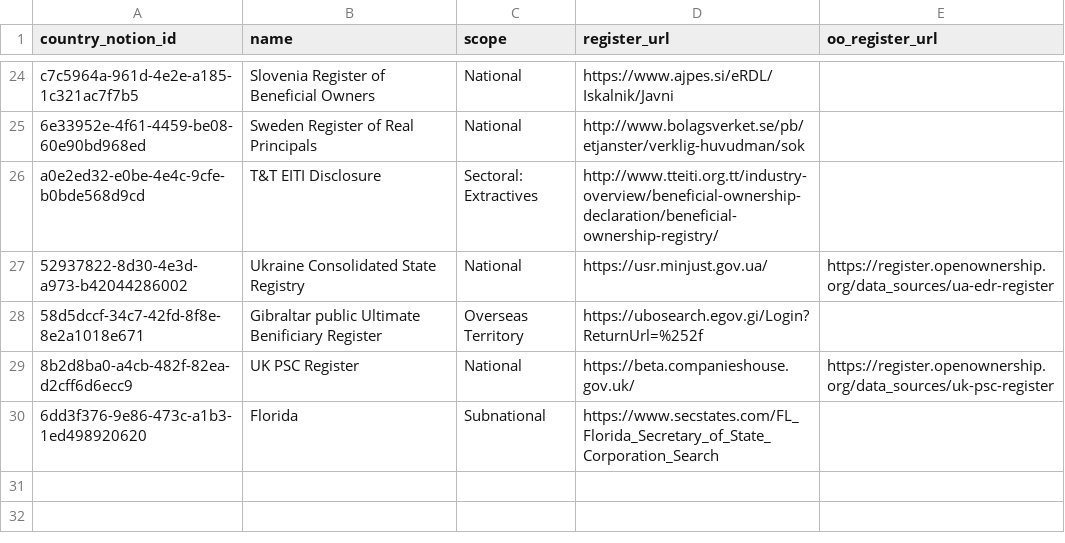
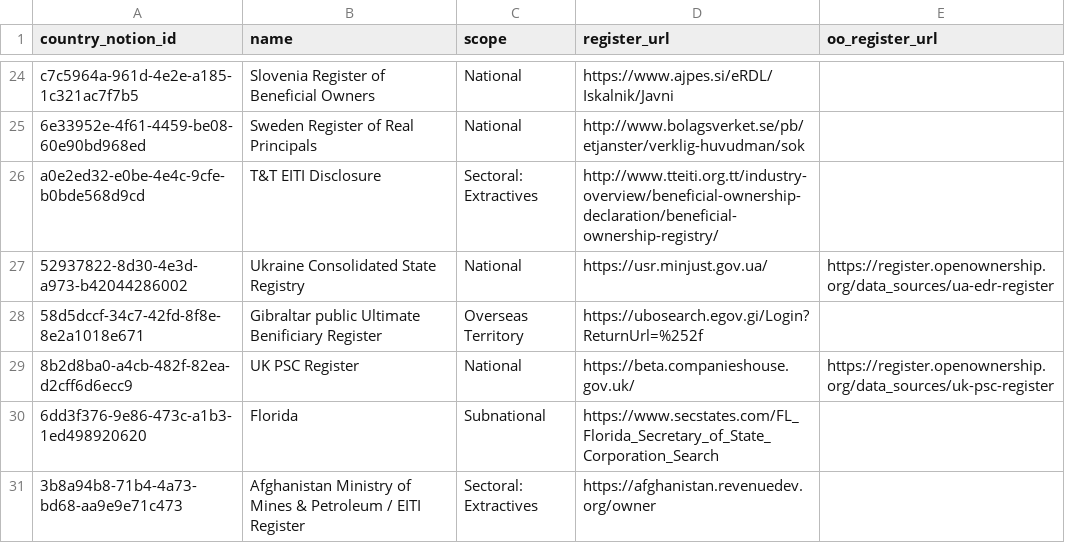
Before and after one commit to openownership/openownership.beta, a CSV file: _data/regimes.csv, drawn as a sheet; only a part is shown, gaps mark what is left out.

```diff
--- a/_data/regimes.csv
+++ b/_data/regimes.csv
@@ -30 +30,2 @@
 "6dd3f376-9e86-473c-a1b3-1ed498920620","Florida","Subnational","https://www.secstates.com/FL_Florida_Secretary_of_State_Corporation_Search",""
+"3b8a94b8-71b4-4a73-bd68-aa9e9e71c473","Afghanistan Ministry of Mines & Petroleum / EITI Register","Sectoral: Extractives","https://afghanistan.revenuedev.org/owner",""
```
Also changed, not shown: _data/countries.csv.
